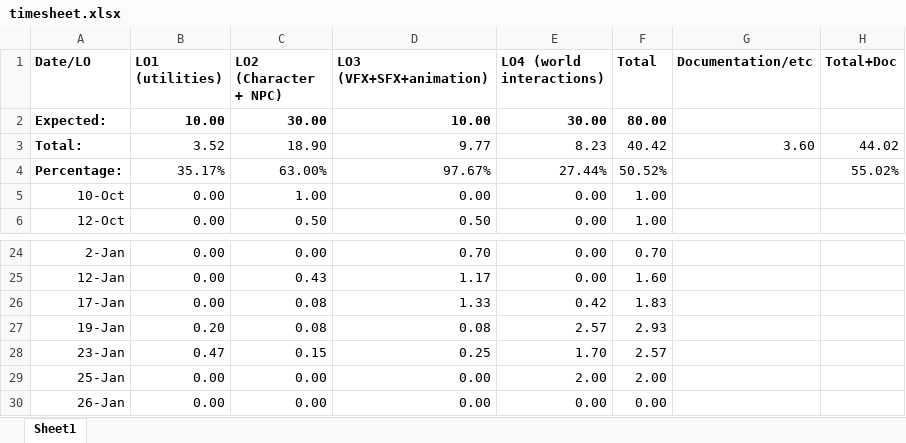
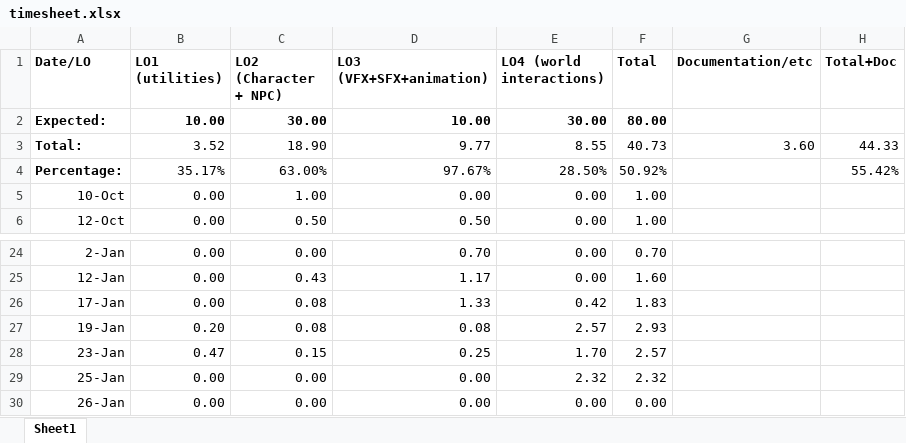
Before and after one commit to Dinnea/UnrealEngineBasics, an Excel workbook: Docs/timesheet.xlsx, sheet Sheet1, drawn as a sheet; only a part is shown, gaps mark what is left out; values as stored, in another font and other column widths than the file's, no borders; the diff names each change by its address in the sheet, - before the commit and + after, or states it on an @@ line.

```diff
--- a/Docs/timesheet.xlsx (sheet Sheet1)
+++ b/Docs/timesheet.xlsx (sheet Sheet1)
-E3 (LO4 (world interactions)): 8.23
+E3 (LO4 (world interactions)): 8.55
-F3 (Total): 40.42
+F3 (Total): 40.73
-H3 (Total+Doc): 44.02
+H3 (Total+Doc): 44.33
-E4 (LO4 (world interactions)): 27.44%
+E4 (LO4 (world interactions)): 28.50%
-F4 (Total): 50.52%
+F4 (Total): 50.92%
-H4 (Total+Doc): 55.02%
+H4 (Total+Doc): 55.42%
-E29 (LO4 (world interactions)): 2.00
+E29 (LO4 (world interactions)): 2.32
-F29 (Total): 2.00
+F29 (Total): 2.32
```
Also changed, not shown: 18 other files.
